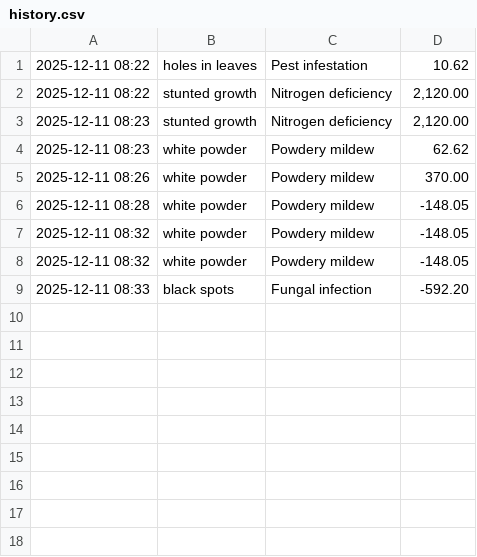
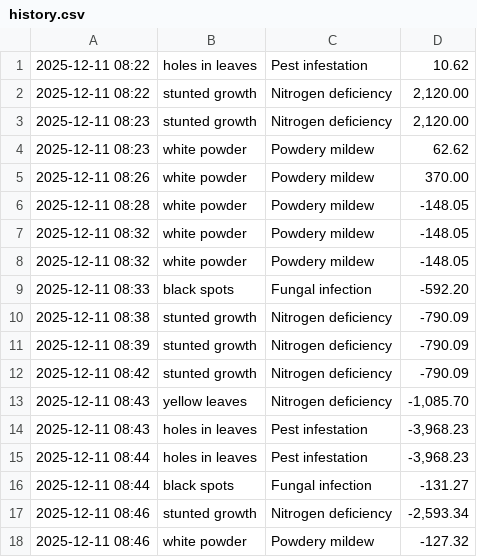
Before and after one commit to Parashu1999/ArgosafeAi, a CSV file: data/history.csv, drawn as a sheet.

```diff
--- a/data/history.csv
+++ b/data/history.csv
@@ -9 +9,10 @@
 "2025-12-11 08:33","black spots","Fungal infection",-592.20
+"2025-12-11 08:38","stunted growth","Nitrogen deficiency",-790.09
+"2025-12-11 08:39","stunted growth","Nitrogen deficiency",-790.09
+"2025-12-11 08:42","stunted growth","Nitrogen deficiency",-790.09
+"2025-12-11 08:43","yellow leaves","Nitrogen deficiency","-1,085.70"
+"2025-12-11 08:43","holes in leaves","Pest infestation","-3,968.23"
+"2025-12-11 08:44","holes in leaves","Pest infestation","-3,968.23"
+"2025-12-11 08:44","black spots","Fungal infection",-131.27
+"2025-12-11 08:46","stunted growth","Nitrogen deficiency","-2,593.34"
+"2025-12-11 08:46","white powder","Powdery mildew",-127.32
```
Also changed, not shown: 2 other files.
